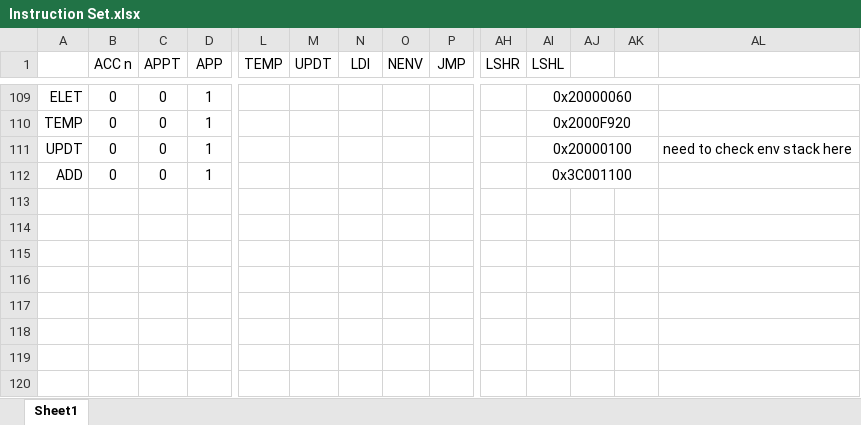
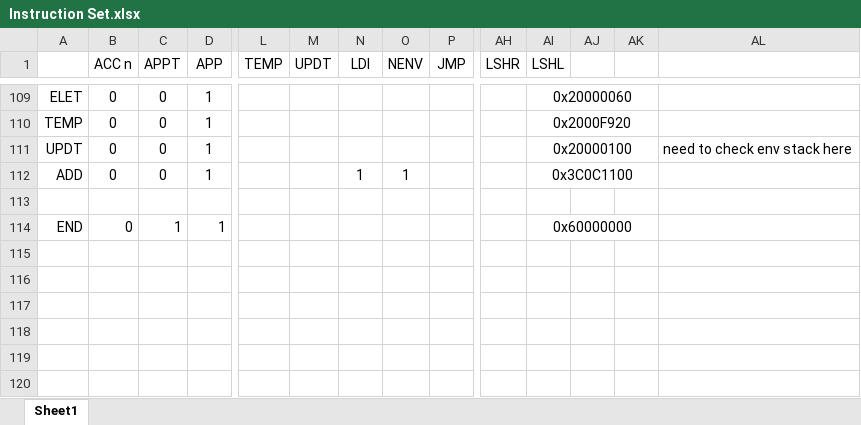
Before and after one commit to mflamer/LambdaCore, an Excel workbook: Instruction Set.xlsx, sheet Sheet1, drawn as a sheet; only a part is shown, gaps mark what is left out; values as stored, in another font and other column widths than the file's, no borders; charts and pictures not drawn; rows hold the shown columns only; the diff names each change by its address in the sheet, - before the commit and + after, or states it on an @@ line.

```diff
--- a/Instruction Set.xlsx (sheet Sheet1)
+++ b/Instruction Set.xlsx (sheet Sheet1)
-N112 (LDI): (empty)
+N112 (LDI): 1
-O112 (NENV): (empty)
+O112 (NENV): 1
-AI112 (LSHL): 0x3C001100
+AI112 (LSHL): 0x3C0C1100
-row 114: (empty)
+row 114: END | 0 | 1 | 1 |  |  |  |  |  |  | 0x60000000
+AI114:AK114 merged
```
Also changed, not shown: 7 other files.
